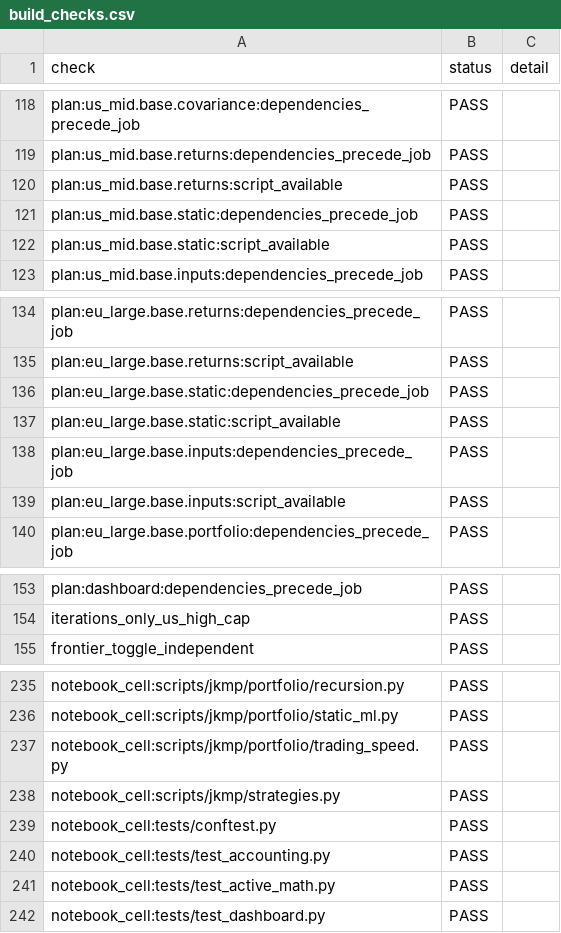
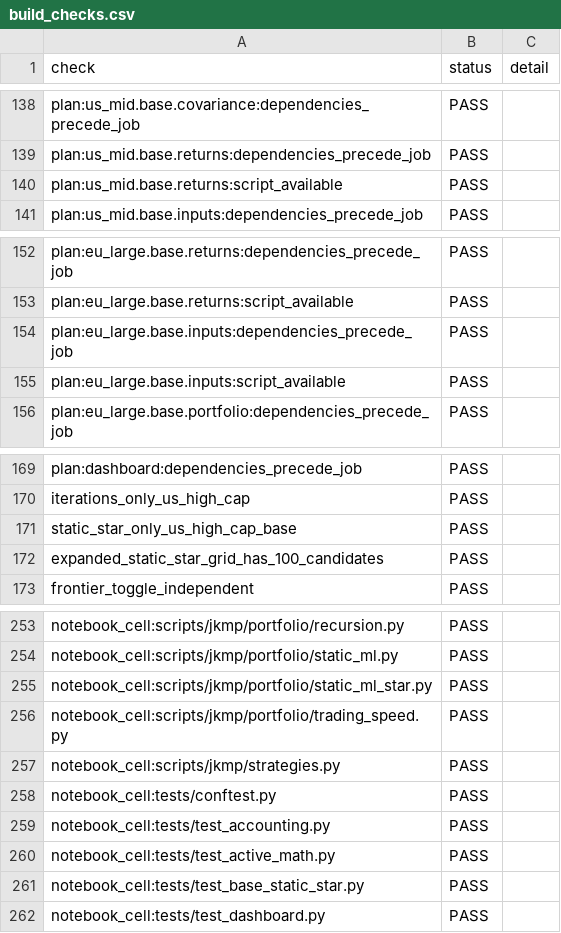
Before and after one commit to ngweekiat/QF600_ReplicationProject, a CSV file: Kati_tryout/outputs/verification/build_checks.csv, drawn as a sheet; only a part is shown, gaps mark what is left out; the diff covers the shown part only.

Commit message:
Update Kati base Static ML star and market-specific RFF tuning

```diff
--- a/Kati_tryout/outputs/verification/build_checks.csv
+++ b/Kati_tryout/outputs/verification/build_checks.csv
@@ -120,4 +140,2 @@ plan:us_mid.base.returns:dependencies_precede_job,PASS,
 plan:us_mid.base.returns:script_available,PASS,
-plan:us_mid.base.static:dependencies_precede_job,PASS,
-plan:us_mid.base.static:script_available,PASS,
 plan:us_mid.base.inputs:dependencies_precede_job,PASS,
@@ -135,4 +153,2 @@ plan:eu_large.base.returns:dependencies_precede_job,PASS,
 plan:eu_large.base.returns:script_available,PASS,
-plan:eu_large.base.static:dependencies_precede_job,PASS,
-plan:eu_large.base.static:script_available,PASS,
 plan:eu_large.base.inputs:dependencies_precede_job,PASS,
@@ -154,2 +170,4 @@ plan:dashboard:dependencies_precede_job,PASS,
 iterations_only_us_high_cap,PASS,
+static_star_only_us_high_cap_base,PASS,
+expanded_static_star_grid_has_100_candidates,PASS,
 frontier_toggle_independent,PASS,
@@ -236,2 +254,3 @@ notebook_cell:scripts/jkmp/portfolio/recursion.py,PASS,
 notebook_cell:scripts/jkmp/portfolio/static_ml.py,PASS,
+notebook_cell:scripts/jkmp/portfolio/static_ml_star.py,PASS,
 notebook_cell:scripts/jkmp/portfolio/trading_speed.py,PASS,
@@ -241,2 +260,3 @@ notebook_cell:tests/test_accounting.py,PASS,
 notebook_cell:tests/test_active_math.py,PASS,
+notebook_cell:tests/test_base_static_star.py,PASS,
 notebook_cell:tests/test_dashboard.py,PASS,
```
Also changed, not shown: 20 added rows and 2 edited cells elsewhere in this file, 35 other files.
